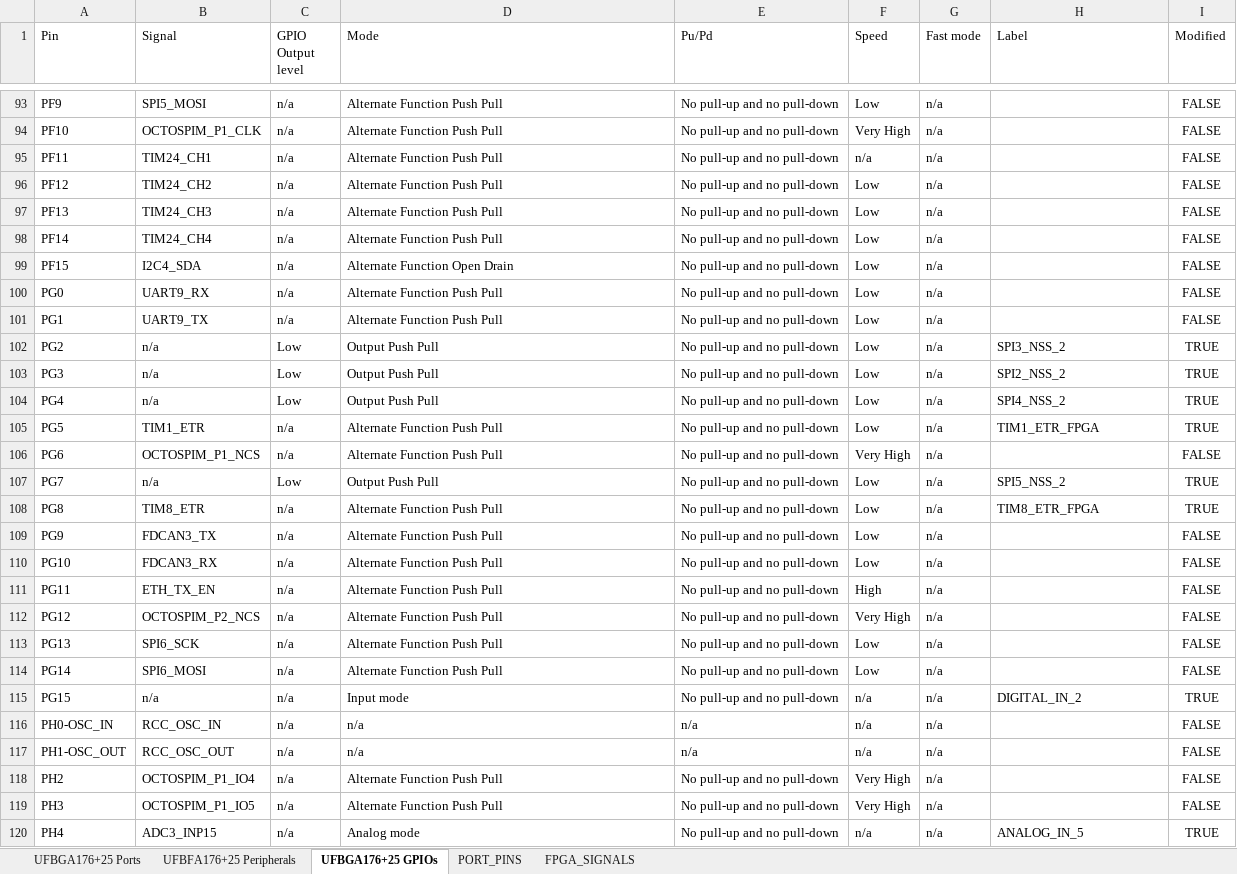
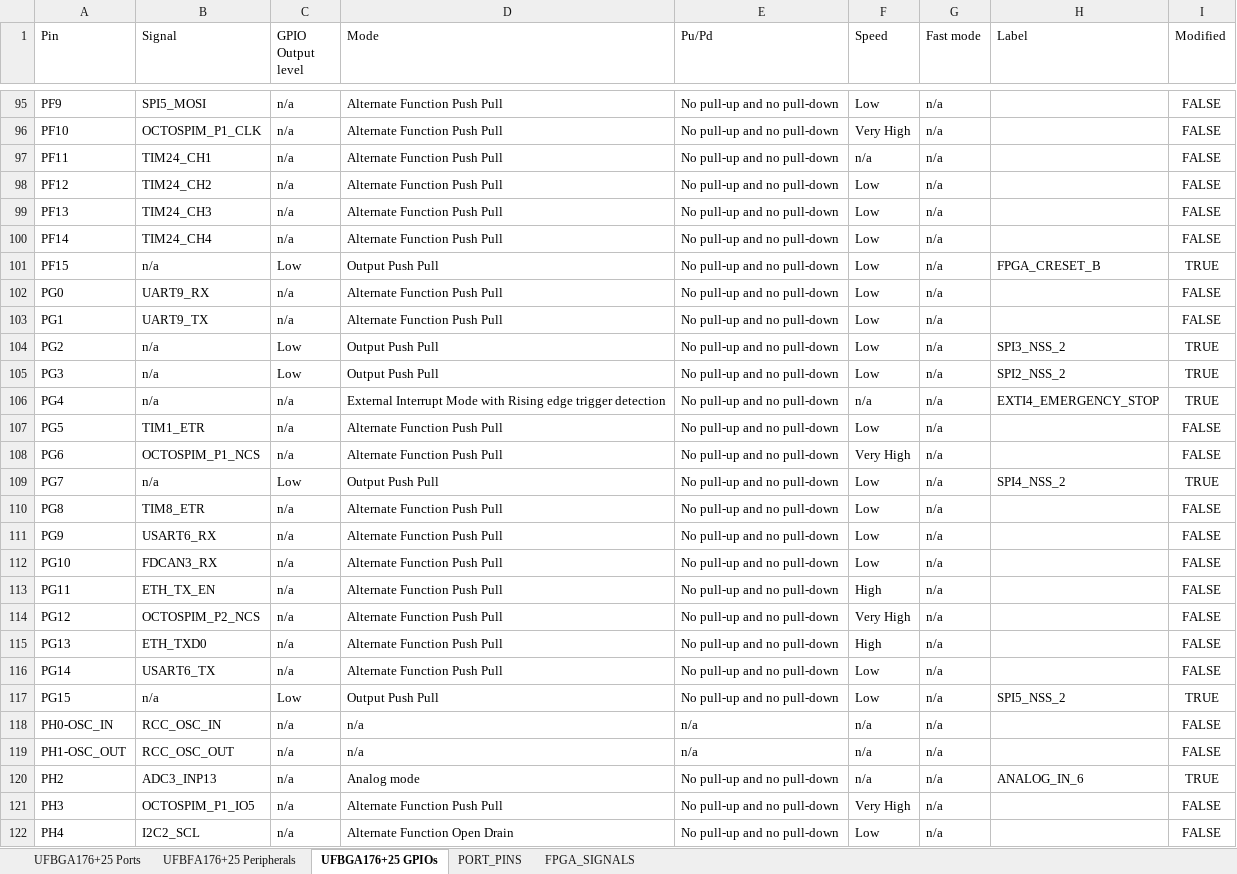
Before and after one commit to MakerPnP/makerpnp-control-board, an Excel workbook: Design/port peripheral mapping.xlsx, sheet UFBGA176+25 GPIOs, drawn as a sheet; only a part is shown, gaps mark what is left out; values as stored, in another font and other column widths than the file's, no borders; table styles not drawn; addresses are those after the commit; the diff covers the shown part only; the diff names each change by its address in the sheet, - before the commit and + after, or states it on an @@ line.

Commit message:
Major update to the pin mapping.
* no need for RTC / LSI.
* no need for USB_ID.
* dropped support for 2nd dac channel.
* no need to pin-swap between uart4 and fdcan1 - simplifies software and hardware.
* use spi1 instead of spi6
* all uarts enabled
* 2 PWM outputs on TIM16_CH1/TIM17_CH1.
* i2c peripherals changed.
* other pins moved.

```diff
--- a/Design/port peripheral mapping.xlsx (sheet UFBGA176+25 GPIOs)
+++ b/Design/port peripheral mapping.xlsx (sheet UFBGA176+25 GPIOs)
-B101 (Signal): I2C4_SDA
+B101 (Signal): n/a
-C101 (GPIO Output level): n/a
+C101 (GPIO Output level): Low
-D101 (Mode): Alternate Function Open Drain
+D101 (Mode): Output Push Pull
-H101 (Label): (empty)
+H101 (Label): FPGA_CRESET_B
-I101 (Modified): FALSE
+I101 (Modified): TRUE
-C106 (GPIO Output level): Low
+C106 (GPIO Output level): n/a
-D106 (Mode): Output Push Pull
+D106 (Mode): External Interrupt Mode with Rising edge trigger detection
-F106 (Speed): Low
+F106 (Speed): n/a
-H106 (Label): SPI4_NSS_2
+H106 (Label): EXTI4_EMERGENCY_STOP
-H107 (Label): TIM1_ETR_FPGA
+H107 (Label): (empty)
-I107 (Modified): TRUE
+I107 (Modified): FALSE
-H109 (Label): SPI5_NSS_2
+H109 (Label): SPI4_NSS_2
-H110 (Label): TIM8_ETR_FPGA
+H110 (Label): (empty)
-I110 (Modified): TRUE
+I110 (Modified): FALSE
-B111 (Signal): FDCAN3_TX
+B111 (Signal): USART6_RX
-B115 (Signal): SPI6_SCK
+B115 (Signal): ETH_TXD0
-F115 (Speed): Low
+F115 (Speed): High
-B116 (Signal): SPI6_MOSI
+B116 (Signal): USART6_TX
-C117 (GPIO Output level): n/a
+C117 (GPIO Output level): Low
-D117 (Mode): Input mode
+D117 (Mode): Output Push Pull
-F117 (Speed): n/a
+F117 (Speed): Low
-H117 (Label): DIGITAL_IN_2
+H117 (Label): SPI5_NSS_2
-B120 (Signal): OCTOSPIM_P1_IO4
+B120 (Signal): ADC3_INP13
-D120 (Mode): Alternate Function Push Pull
+D120 (Mode): Analog mode
-F120 (Speed): Very High
+F120 (Speed): n/a
-H120 (Label): (empty)
+H120 (Label): ANALOG_IN_6
-I120 (Modified): FALSE
+I120 (Modified): TRUE
-B122 (Signal): ADC3_INP15
+B122 (Signal): I2C2_SCL
-D122 (Mode): Analog mode
+D122 (Mode): Alternate Function Open Drain
-F122 (Speed): n/a
+F122 (Speed): Low
-H122 (Label): ANALOG_IN_5
+H122 (Label): (empty)
-I122 (Modified): TRUE
+I122 (Modified): FALSE
```
Also changed, not shown: 2 added rows and 55 edited cells elsewhere in this sheet, sheet UFBFA176+25 Peripherals, sheet UFBGA176+25 Ports, formulas that keep their value, 3 other files.
